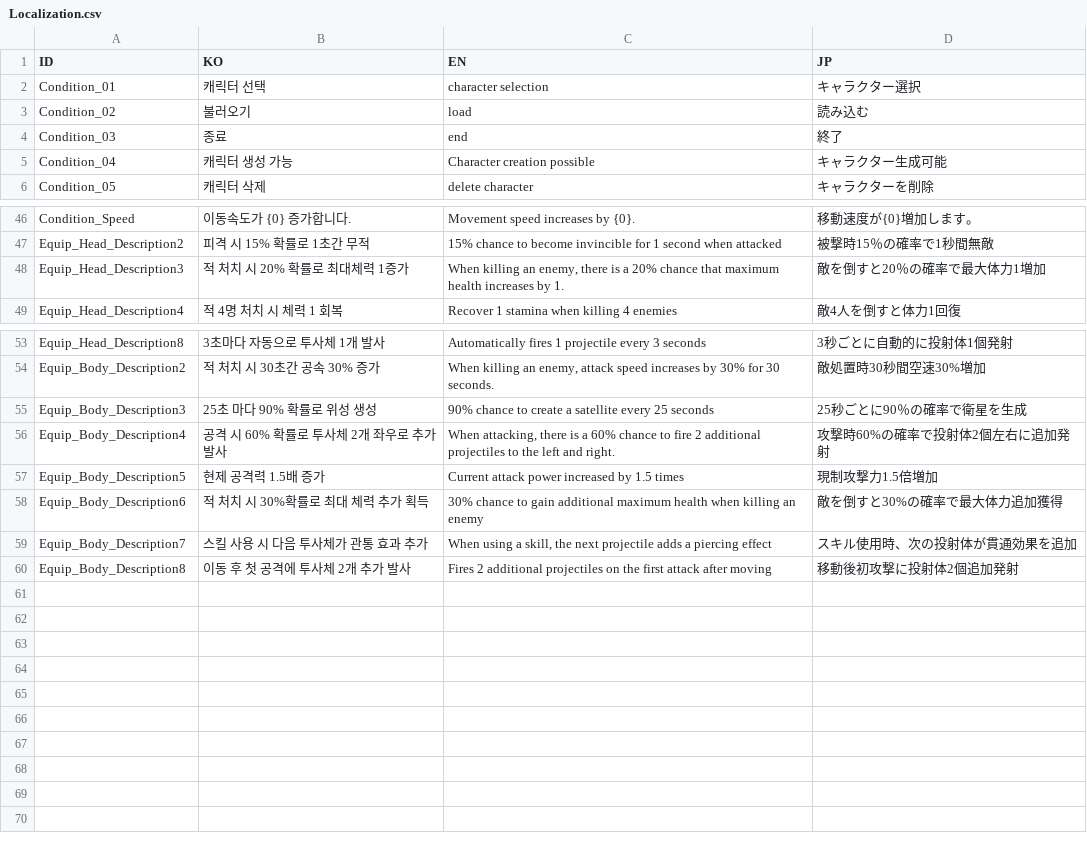
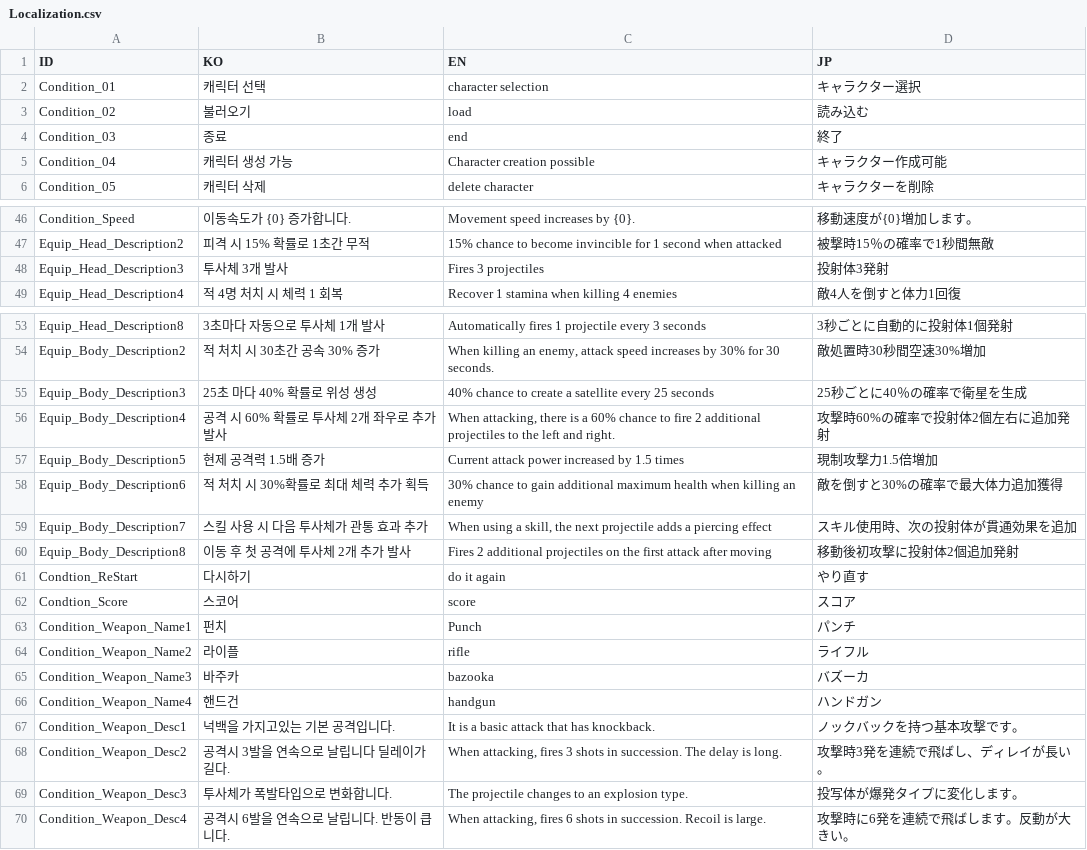
Before and after one commit to kimdalho/UnityPortfolio, a CSV file: Assets/Resources/Localization.csv, drawn as a sheet; only a part is shown, gaps mark what is left out.

```diff
--- a/Assets/Resources/Localization.csv
+++ b/Assets/Resources/Localization.csv
@@ -4,3 +4,3 @@ Condition_02,불러오기,load,読み込む
 Condition_03,종료,end,終了
-Condition_04,캐릭터 생성 가능,Character creation possible,キャラクター生成可能
+Condition_04,캐릭터 생성 가능,Character creation possible,キャラクター作成可能
 Condition_05,캐릭터 삭제,delete character,キャラクターを削除
@@ -47,3 +47,3 @@ Condition_Speed,이동속도가 {0} 증가합니다.,Movement speed increases by
 Equip_Head_Description2,피격 시 15% 확률로 1초간 무적,15% chance to become invincible for 1 second when attacked,被撃時15％の確率で1秒間無敵
-Equip_Head_Description3,적 처치 시 20% 확률로 최대체력 1증가,"When killing an enemy, there is a 20% chance that maximum health increases by 1.",敵を倒すと20％の確率で最大体力1増加
+Equip_Head_Description3,투사체 3개 발사,Fires 3 projectiles,投射体3発射
 Equip_Head_Description4,적 4명 처치 시 체력 1 회복,Recover 1 stamina when killing 4 enemies,敵4人を倒すと体力1回復
@@ -54,3 +54,3 @@ Equip_Head_Description8,3초마다 자동으로 투사체 1개 발사,Automatica
 Equip_Body_Description2,적 처치 시 30초간 공속 30% 증가,"When killing an enemy, attack speed increases by 30% for 30 seconds.",敵処置時30秒間空速30%増加
-Equip_Body_Description3,25초 마다 90% 확률로 위성 생성,90% chance to create a satellite every 25 seconds,25秒ごとに90％の確率で衛星を生成
+Equip_Body_Description3,25초 마다 40% 확률로 위성 생성,40% chance to create a satellite every 25 seconds,25秒ごとに40％の確率で衛星を生成
 Equip_Body_Description4,공격 시 60% 확률로 투사체 2개 좌우로 추가 발사,"When attacking, there is a 60% chance to fire 2 additional projectiles to the left and right.",攻撃時60%の確率で投射体2個左右に追加発射
@@ -60 +60,11 @@ Equip_Body_Description7,스킬 사용 시 다음 투사체가 관통 효과 추
 Equip_Body_Description8,이동 후 첫 공격에 투사체 2개 추가 발사,Fires 2 additional projectiles on the first attack after moving,移動後初攻撃に投射体2個追加発射
+Condtion_ReStart,다시하기,do it again,やり直す
+Condtion_Score,스코어,score,スコア
+Condition_Weapon_Name1,펀치,Punch,パンチ
+Condition_Weapon_Name2,라이플,rifle,ライフル
+Condition_Weapon_Name3,바주카,bazooka,バズーカ
+Condition_Weapon_Name4,핸드건,handgun,ハンドガン
+Condition_Weapon_Desc1,넉백을 가지고있는 기본 공격입니다.,It is a basic attack that has knockback.,ノックバックを持つ基本攻撃です。
+Condition_Weapon_Desc2,공격시 3발을 연속으로 날립니다 딜레이가 길다.,"When attacking, fires 3 shots in succession. The delay is long.",攻撃時3発を連続で飛ばし、ディレイが長い。
+Condition_Weapon_Desc3,투사체가 폭발타입으로 변화합니다.,The projectile changes to an explosion type.,投写体が爆発タイプに変化します。
+Condition_Weapon_Desc4,공격시 6발을 연속으로 날립니다. 반동이 큽니다.,"When attacking, fires 6 shots in succession. Recoil is large.",攻撃時に6発を連続で飛ばします。反動が大きい。
```
Also changed, not shown: 6 other files.
